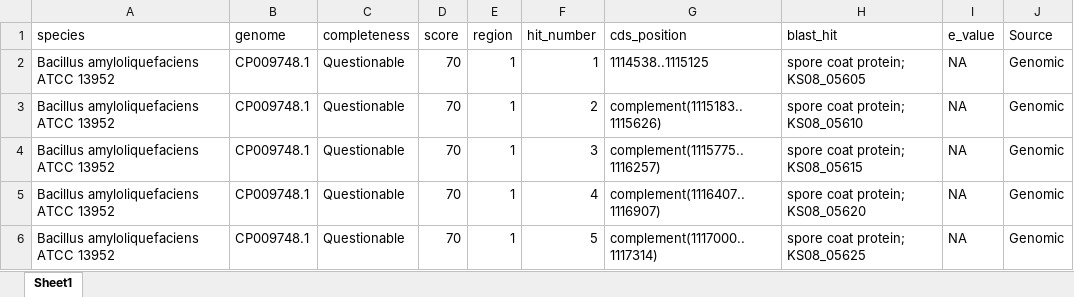
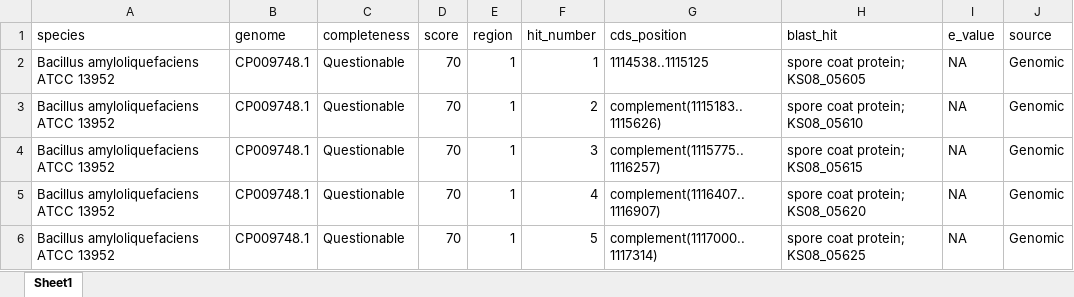
Before and after one commit to camilogarciabotero/PHASTER-DataProcessing-Scripts, an Excel workbook: Data/2020-09-14_PHASTER-raw.xlsx, sheet Sheet1, drawn as a sheet; only a part is shown; values as stored, in another font and other column widths than the file's, no borders; the diff names each change by its address in the sheet, - before the commit and + after, or states it on an @@ line.

Commit message:
adding buble-plot-02-ed01 with phylogenetically ordered clades and  modification of variable name Source to source for consistency

```diff
--- a/Data/2020-09-14_PHASTER-raw.xlsx (sheet Sheet1)
+++ b/Data/2020-09-14_PHASTER-raw.xlsx (sheet Sheet1)
-J1: Source
+J1: source
```
Also changed, not shown: 2 other files.
